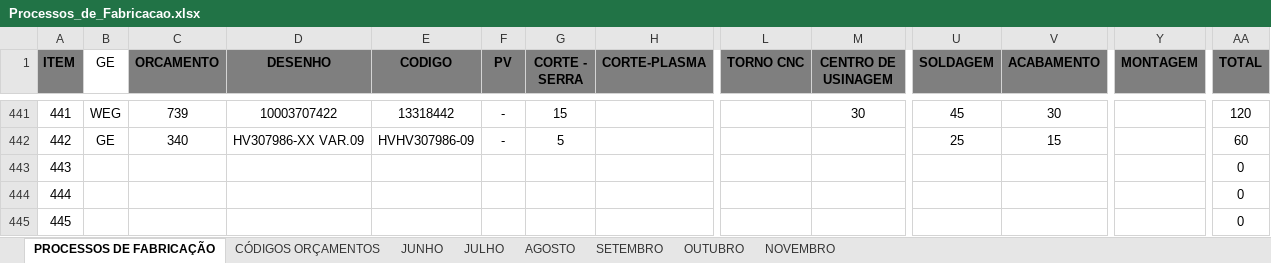
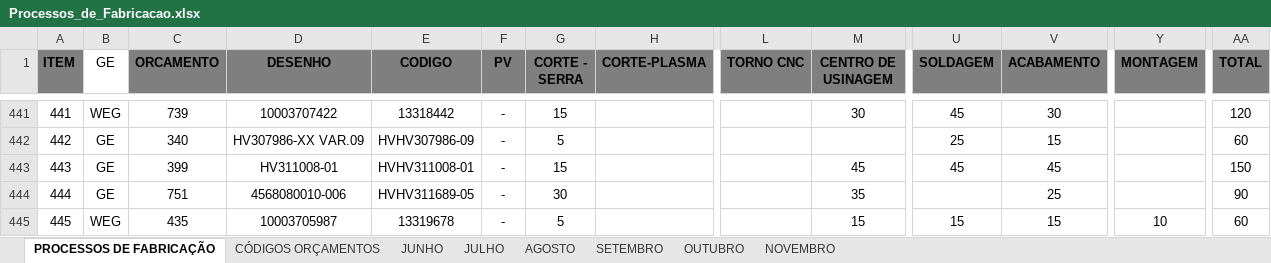
Before and after one commit to MatheusRiosBarcelos/Analise_horas, an Excel workbook: Processos_de_Fabricacao.xlsx, sheet PROCESSOS DE FABRICAÇÃO, drawn as a sheet; only a part is shown, gaps mark what is left out; values as stored, in another font and other column widths than the file's, no borders; the diff covers the shown part only; the diff names each change by its address in the sheet, - before the commit and + after, or states it on an @@ line.

Commit message:
Add files via upload

```diff
--- a/Processos_de_Fabricacao.xlsx (sheet PROCESSOS DE FABRICAÇÃO)
+++ b/Processos_de_Fabricacao.xlsx (sheet PROCESSOS DE FABRICAÇÃO)
-B443:B444 (GE): (empty)
+B443:B444 (GE): GE
-C443 (ORCAMENTO): (empty)
+C443 (ORCAMENTO): 399
-D443 (DESENHO): (empty)
+D443 (DESENHO): HV311008-01
-E443 (CODIGO): (empty)
+E443 (CODIGO): HVHV311008-01
-F443:F445 (PV): (empty)
+F443:F445 (PV): -
-G443 (CORTE - SERRA): (empty)
+G443 (CORTE - SERRA): 15
-M443 (CENTRO DE USINAGEM): (empty)
+M443 (CENTRO DE USINAGEM): 45
-U443 (SOLDAGEM): (empty)
+U443 (SOLDAGEM): 45
-V443 (ACABAMENTO): (empty)
+V443 (ACABAMENTO): 45
-AA443 (TOTAL): 0
+AA443 (TOTAL): 150
-C444 (ORCAMENTO): (empty)
+C444 (ORCAMENTO): 751
-D444 (DESENHO): (empty)
+D444 (DESENHO): 4568080010-006
-E444 (CODIGO): (empty)
+E444 (CODIGO): HVHV311689-05
-G444 (CORTE - SERRA): (empty)
+G444 (CORTE - SERRA): 30
-M444 (CENTRO DE USINAGEM): (empty)
+M444 (CENTRO DE USINAGEM): 35
-V444 (ACABAMENTO): (empty)
+V444 (ACABAMENTO): 25
-AA444 (TOTAL): 0
+AA444 (TOTAL): 90
-B445 (GE): (empty)
+B445 (GE): WEG
-C445 (ORCAMENTO): (empty)
+C445 (ORCAMENTO): 435
-D445 (DESENHO): (empty)
+D445 (DESENHO): 10003705987
-E445 (CODIGO): (empty)
+E445 (CODIGO): 13319678
-G445 (CORTE - SERRA): (empty)
+G445 (CORTE - SERRA): 5
-M445 (CENTRO DE USINAGEM): (empty)
+M445 (CENTRO DE USINAGEM): 15
-U445 (SOLDAGEM): (empty)
+U445 (SOLDAGEM): 15
-V445 (ACABAMENTO): (empty)
+V445 (ACABAMENTO): 15
-Y445 (MONTAGEM): (empty)
+Y445 (MONTAGEM): 10
-AA445 (TOTAL): 0
+AA445 (TOTAL): 60
```
Also changed, not shown: 143 edited cells elsewhere in this sheet, sheet OUTUBRO, sheet NOVEMBRO.
